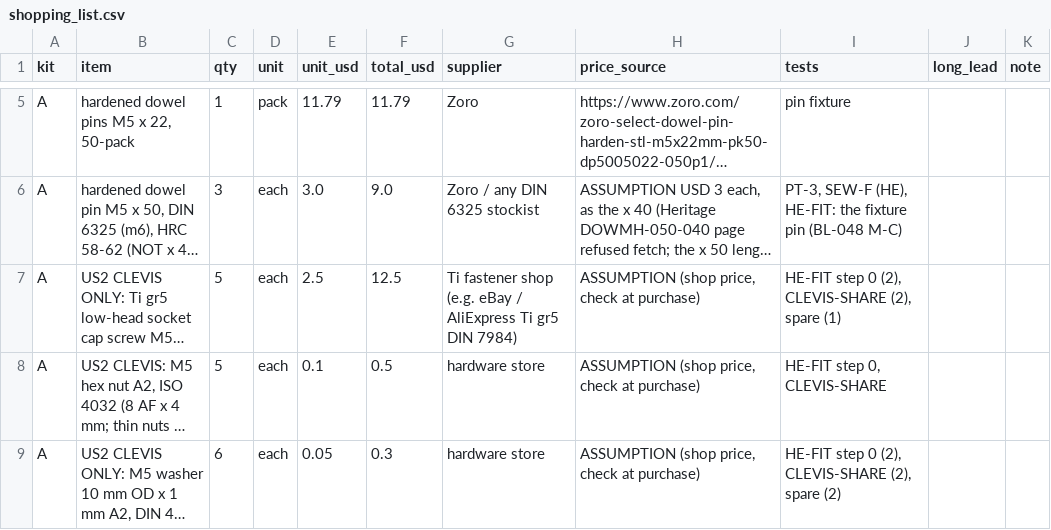
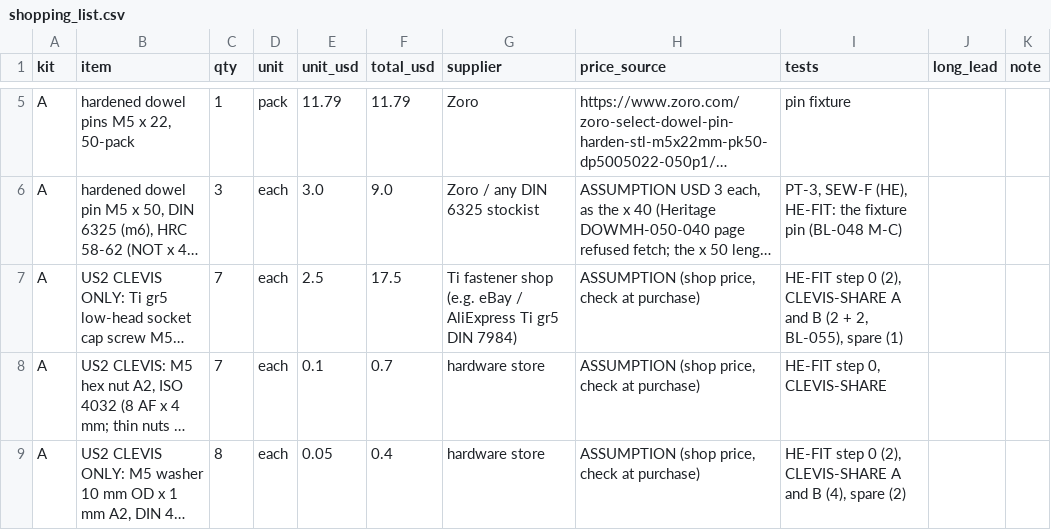
Before and after one commit to Overcastly-AI/Hunting-appeal, a CSV file: outputs/release/test_kit/shopping_list.csv, drawn as a sheet; only a part is shown, gaps mark what is left out; long unchanged cells end in …; the diff covers the shown part only; the diff names each change by its address in the sheet, - before the commit and + after, or states it on an @@ line.

```diff
--- a/outputs/release/test_kit/shopping_list.csv
+++ b/outputs/release/test_kit/shopping_list.csv
-C7:C8 (qty): 5
+C7:C8 (qty): 7
-F7 (total_usd): 12.5
+F7 (total_usd): 17.5
-I7 (tests): …(2), CLEVIS-SHARE (2), spare (1)
+I7 (tests): …(2), CLEVIS-SHARE A and B (2 + 2, BL-055), spare (1)
-F8 (total_usd): 0.5
+F8 (total_usd): 0.7
-C9 (qty): 6
+C9 (qty): 8
-F9 (total_usd): 0.3
+F9 (total_usd): 0.4
-I9 (tests): …(2), CLEVIS-SHARE (2), spare (2)
+I9 (tests): …(2), CLEVIS-SHARE A and B (4), spare (2)
```
Also changed, not shown: 4 added rows and 5 edited cells elsewhere in this file, outputs/release/pack5200_corrie_f_rev3/manufacturing/release_tests.csv, outputs/release/test_kit/order_of_work.csv, 45 other files.
